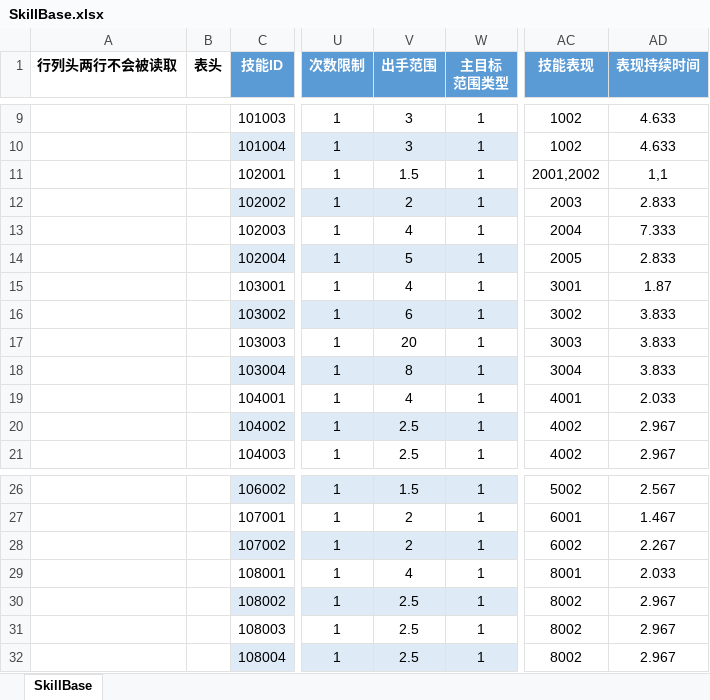
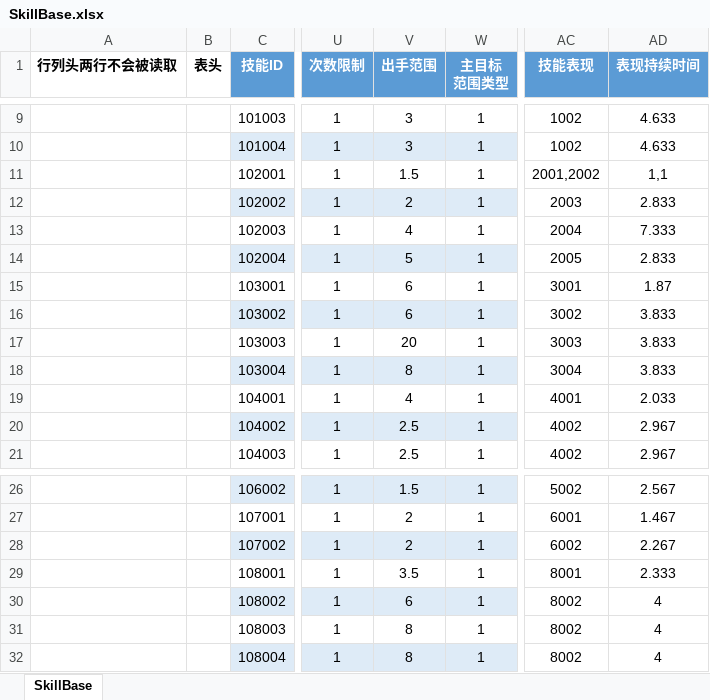
Before and after one commit to east-eden/server, an Excel workbook: config/excel/SkillBase.xlsx, sheet SkillBase, drawn as a sheet; only a part is shown, gaps mark what is left out; values as stored, in another font and other column widths than the file's, no borders; table styles not drawn; the diff names each change by its address in the sheet, - before the commit and + after, or states it on an @@ line.

```diff
--- a/config/excel/SkillBase.xlsx (sheet SkillBase)
+++ b/config/excel/SkillBase.xlsx (sheet SkillBase)
-V15 (出手范围): 4
+V15 (出手范围): 6
-V29 (出手范围): 4
+V29 (出手范围): 3.5
-AD29 (表现持续时间): 2.033
+AD29 (表现持续时间): 2.333
-V30 (出手范围): 2.5
+V30 (出手范围): 6
-AD30:AD32 (表现持续时间): 2.967
+AD30:AD32 (表现持续时间): 4
-V31:V32 (出手范围): 2.5
+V31:V32 (出手范围): 8
```
Also changed, not shown: config/excel/SkillBuff.xlsx, config/excel/SkillEffect.xlsx, 4 other files.
